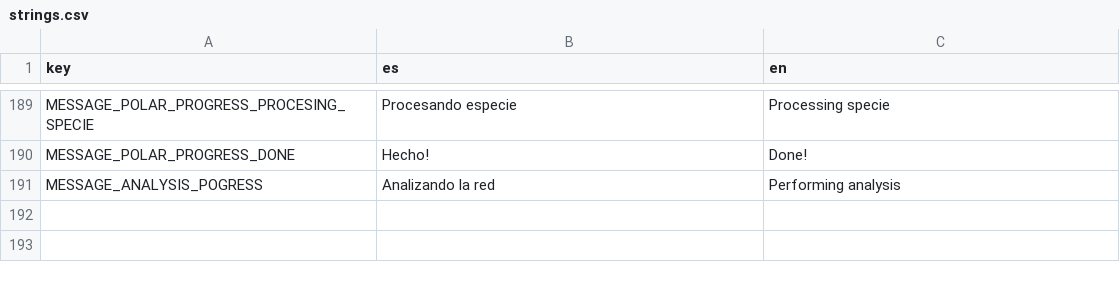
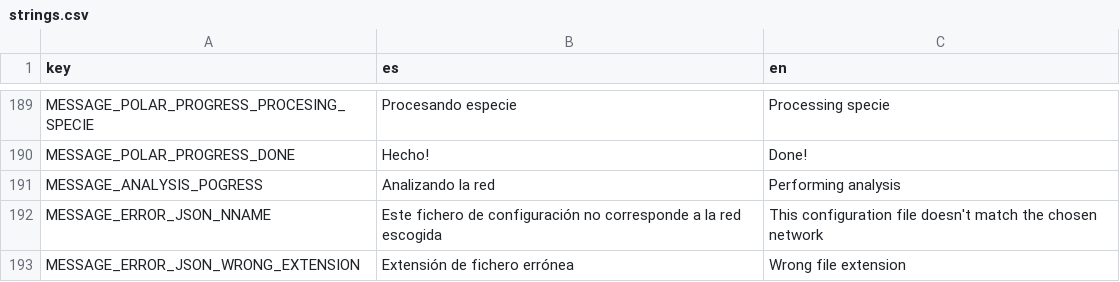
Before and after one commit to jgalgarra/bipartgraph, a CSV file: resources/strings.csv, drawn as a sheet; only a part is shown, gaps mark what is left out.

Commit message:
static message translation

```diff
--- a/resources/strings.csv
+++ b/resources/strings.csv
@@ -191 +191,3 @@ MESSAGE_POLAR_PROGRESS_DONE, "Hecho!", "Done!"
 MESSAGE_ANALYSIS_POGRESS, "Analizando la red", "Performing analysis"
+MESSAGE_ERROR_JSON_NNAME, "Este fichero de configuración no corresponde a la red escogida", "This configuration file doesn't match the chosen network"
+MESSAGE_ERROR_JSON_WRONG_EXTENSION, "Extensión de fichero errónea", "Wrong file extension"
```
Also changed, not shown: conf/labelcolors.csv, 3 other files.
